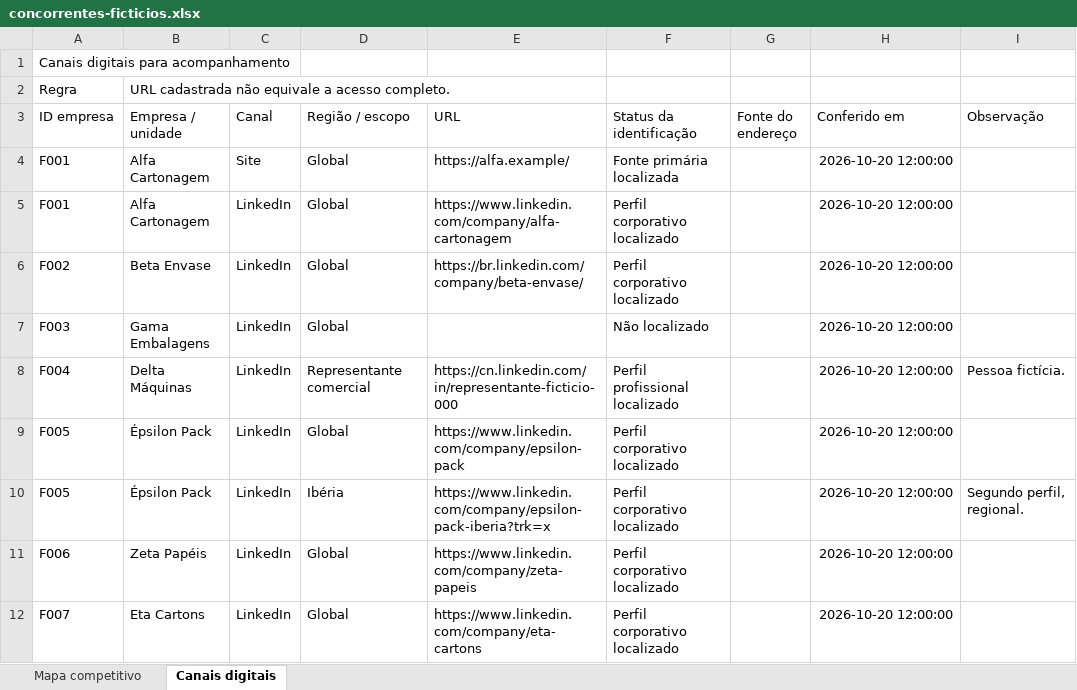
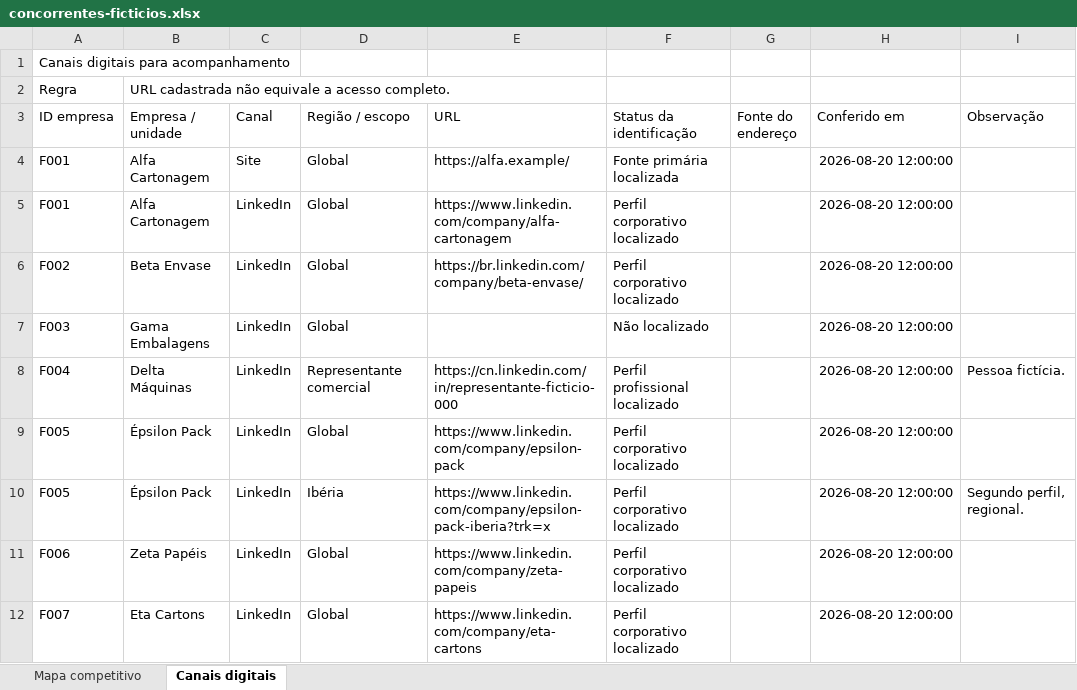
Before and after one commit to profillsbrasil/profills-skills, an Excel workbook: skills/profills-radar/evals/files/8/concorrentes-ficticios.xlsx, sheet Canais digitais, drawn as a sheet; values as stored, in another font and other column widths than the file's, no borders; the diff names each change by its address in the sheet, - before the commit and + after, or states it on an @@ line.

Commit message:
feat(radar): importação pula linha por ID

```diff
--- a/skills/profills-radar/evals/files/8/concorrentes-ficticios.xlsx (sheet Canais digitais)
+++ b/skills/profills-radar/evals/files/8/concorrentes-ficticios.xlsx (sheet Canais digitais)
-H4:H12 (Conferido em): 2026-10-20 12:00:00
+H4:H12 (Conferido em): 2026-08-20 12:00:00
```
Also changed, not shown: sheet Mapa competitivo, 8 other files.
